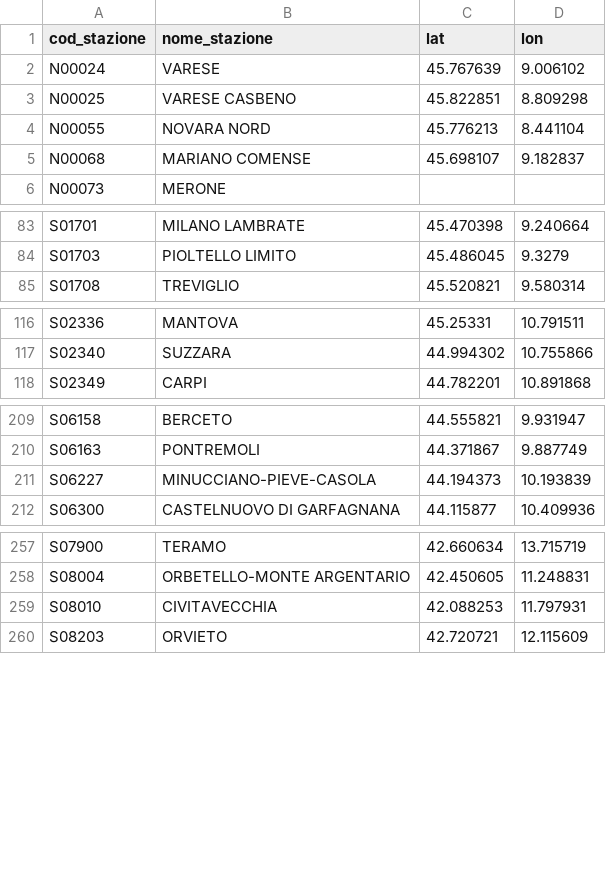
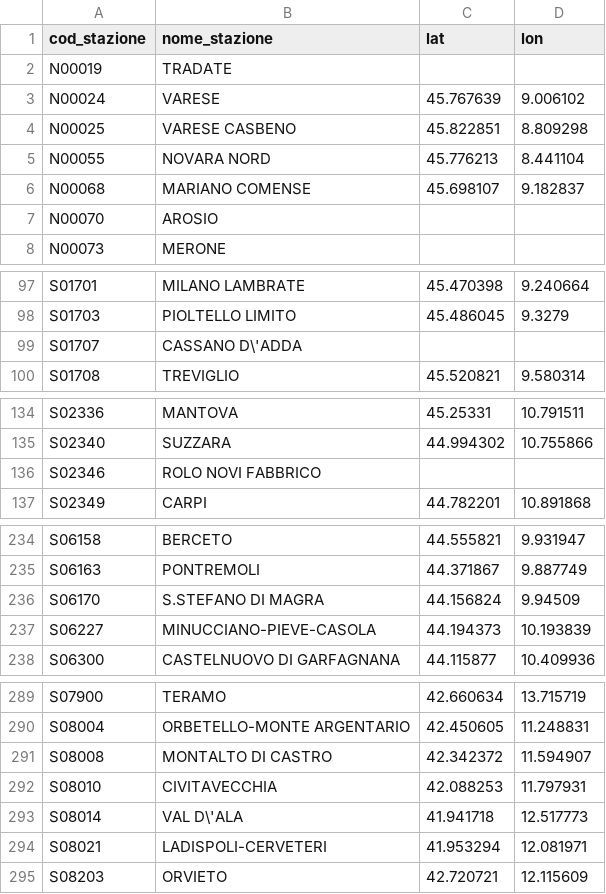
Before and after one commit to DrElegantia/trainstats-dashboard-test, a CSV file: data/gold/stations_dim.csv, drawn as a sheet; only a part is shown, gaps mark what is left out; the diff covers the shown part only.

```diff
--- a/data/gold/stations_dim.csv
+++ b/data/gold/stations_dim.csv
@@ -1,2 +1,3 @@
 cod_stazione,nome_stazione,lat,lon
+N00019,TRADATE,,
 N00024,VARESE,45.767639,9.006102
@@ -5,2 +6,3 @@ N00055,NOVARA NORD,45.776213,8.441104
 N00068,MARIANO COMENSE,45.698107,9.182837
+N00070,AROSIO,,
 N00073,MERONE,,
@@ -84,2 +98,3 @@ S01701,MILANO LAMBRATE,45.470398,9.240664
 S01703,PIOLTELLO LIMITO,45.486045,9.3279
+S01707,CASSANO D\'ADDA,,
 S01708,TREVIGLIO,45.520821,9.580314
@@ -117,2 +135,3 @@ S02336,MANTOVA,45.25331,10.791511
 S02340,SUZZARA,44.994302,10.755866
+S02346,ROLO NOVI FABBRICO,,
 S02349,CARPI,44.782201,10.891868
@@ -210,2 +235,3 @@ S06158,BERCETO,44.555821,9.931947
 S06163,PONTREMOLI,44.371867,9.887749
+S06170,S.STEFANO DI MAGRA,44.156824,9.94509
 S06227,MINUCCIANO-PIEVE-CASOLA,44.194373,10.193839
@@ -258,3 +290,6 @@ S07900,TERAMO,42.660634,13.715719
 S08004,ORBETELLO-MONTE ARGENTARIO,42.450605,11.248831
+S08008,MONTALTO DI CASTRO,42.342372,11.594907
 S08010,CIVITAVECCHIA,42.088253,11.797931
+S08014,VAL D\'ALA,41.941718,12.517773
+S08021,LADISPOLI-CERVETERI,41.953294,12.081971
 S08203,ORVIETO,42.720721,12.115609
```
Also changed, not shown: 13 added rows and 31 moved rows elsewhere in this file, data/gold/kpi_dettaglio_categoria.csv, data/gold/kpi_mese_categoria.csv, 7 other files.
